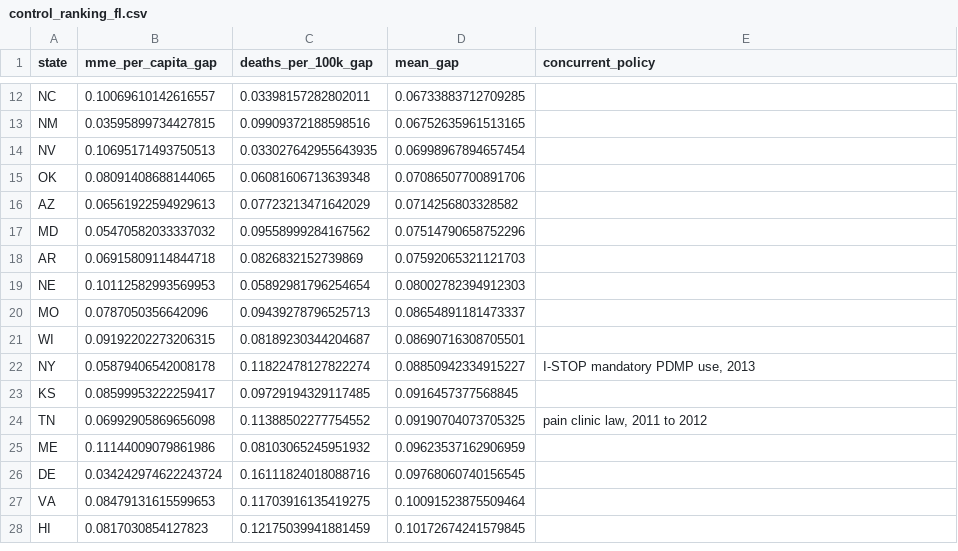
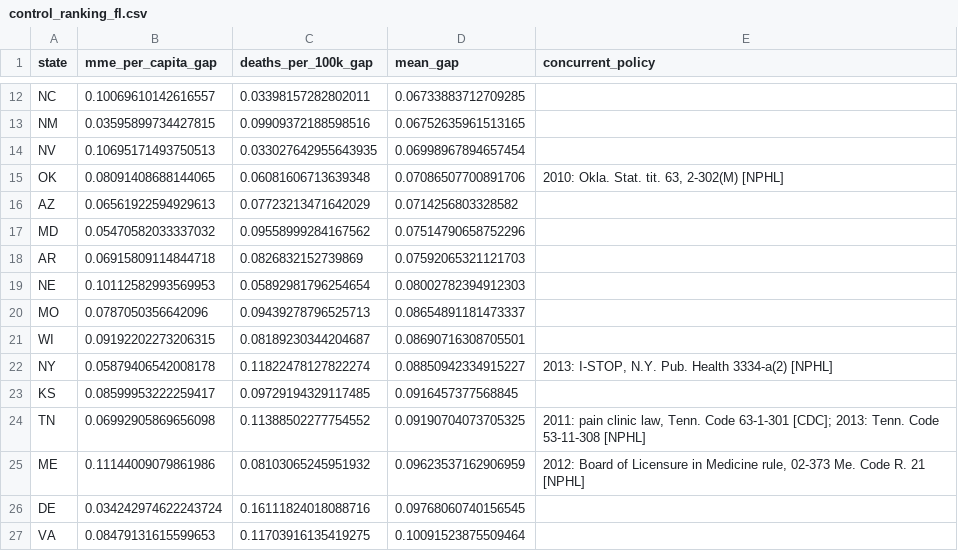
Before and after one commit to Mark7569/PDS2026-Final-Project-haha, a CSV file: outputs/control_ranking_fl.csv, drawn as a sheet; only a part is shown, gaps mark what is left out; the shorter side is filled out with more unchanged rows; the diff covers the shown part only.

```diff
--- a/outputs/control_ranking_fl.csv
+++ b/outputs/control_ranking_fl.csv
@@ -14,3 +14,3 @@ NM,0.03595899734427815,0.09909372188598516,0.06752635961513165,
 NV,0.10695171493750513,0.033027642955643935,0.06998967894657454,
-OK,0.08091408688144065,0.06081606713639348,0.07086507700891706,
+OK,0.08091408688144065,0.06081606713639348,0.07086507700891706,"2010: Okla. Stat. tit. 63, 2-302(M) [NPHL]"
 AZ,0.06561922594929613,0.07723213471642029,0.0714256803328582,
@@ -21,6 +21,6 @@ MO,0.0787050356642096,0.09439278796525713,0.08654891181473337,
 WI,0.09192202273206315,0.08189230344204687,0.08690716308705501,
-NY,0.05879406542008178,0.11822478127822274,0.08850942334915227,"I-STOP mandatory PDMP use, 2013"
+NY,0.05879406542008178,0.11822478127822274,0.08850942334915227,"2013: I-STOP, N.Y. Pub. Health 3334-a(2) [NPHL]"
 KS,0.08599953222259417,0.09729194329117485,0.0916457377568845,
-TN,0.06992905869656098,0.11388502277754552,0.09190704073705325,"pain clinic law, 2011 to 2012"
-ME,0.11144009079861986,0.08103065245951932,0.09623537162906959,
+TN,0.06992905869656098,0.11388502277754552,0.09190704073705325,"2011: pain clinic law, Tenn. Code 63-1-301 [CDC]; 2013: Tenn. Code 53-11-308 [NPHL]"
+ME,0.11144009079861986,0.08103065245951932,0.09623537162906959,"2012: Board of Licensure in Medicine rule, 02-373 Me. Code R. 21 [NPHL]"
 DE,0.034242974622243724,0.16111824018088716,0.09768060740156545,
```
Also changed, not shown: 10 edited cells elsewhere in this file, outputs/control_ranking_wa.csv, 3 other files.
